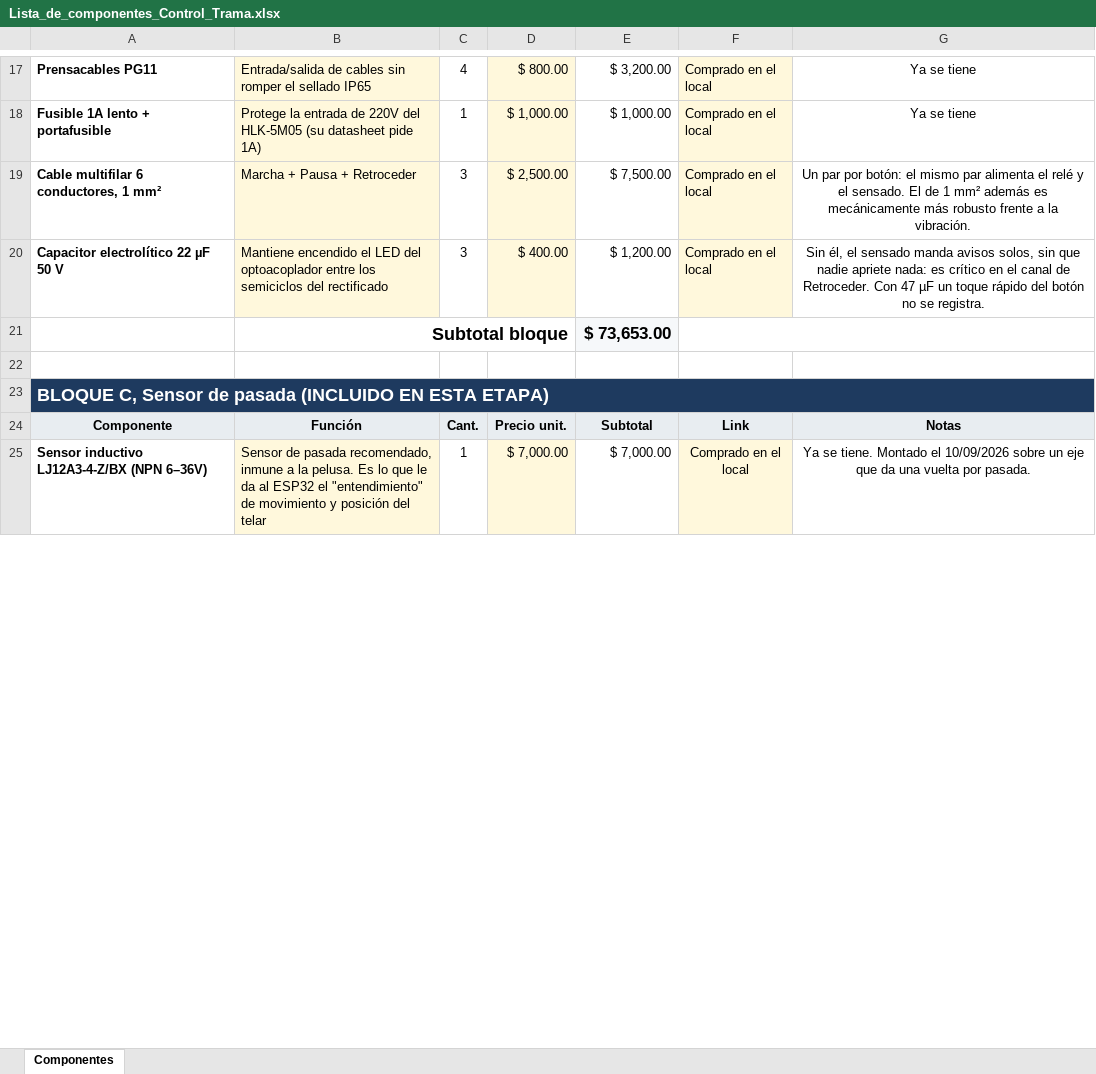
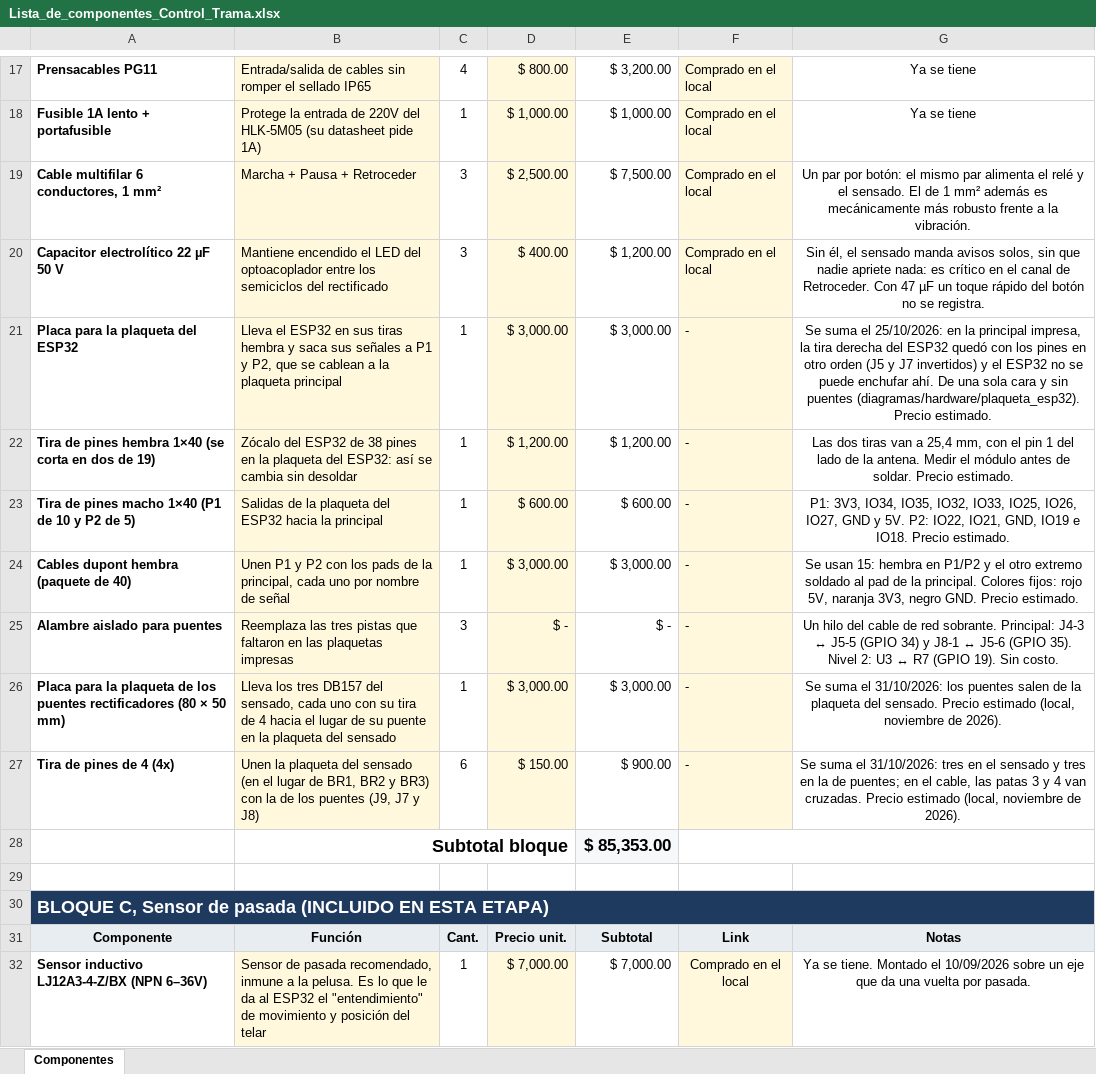
Before and after one commit to manfredojuanignacio08-prog/control_insercion_trama, an Excel workbook: documentacion_proyecto/Lista_de_componentes_Control_Trama.xlsx, sheet Componentes, drawn as a sheet; only a part is shown, gaps mark what is left out; values as stored, in another font and other column widths than the file's, no borders; removed rows and columns are numbered as before the commit, all else as after; the diff covers the shown part only; the diff names each change by its address in the sheet, - before the commit and + after, or states it on an @@ line.

```diff
--- a/documentacion_proyecto/Lista_de_componentes_Control_Trama.xlsx (sheet Componentes)
+++ b/documentacion_proyecto/Lista_de_componentes_Control_Trama.xlsx (sheet Componentes)
-row 21:  | Subtotal bloque |  |  | $ 73,653.00
+row 21: Placa para la plaqueta del ESP32 | Lleva el ESP32 en sus tiras hembra y saca sus señales a P1 y P2, que se cablean a la plaqueta principal | 1 | $ 3,000.00 | $ 3,000.00 | - | Se suma el 25/10/2026: en la principal impresa, la tira derecha del ESP32 quedó con los pines en otro orden (J5 y J7 invertidos) y el ESP32 no se puede enchufar ahí. De una sola cara y sin puentes (diagramas/hardware/plaqueta_esp32). Precio estimado.
+row 22: Tira de pines hembra 1×40 (se corta en dos de 19) | Zócalo del ESP32 de 38 pines en la plaqueta del ESP32: así se cambia sin desoldar | 1 | $ 1,200.00 | $ 1,200.00 | - | Las dos tiras van a 25,4 mm, con el pin 1 del lado de la antena. Medir el módulo antes de soldar. Precio estimado.
+row 23: Tira de pines macho 1×40 (P1 de 10 y P2 de 5) | Salidas de la plaqueta del ESP32 hacia la principal | 1 | $ 600.00 | $ 600.00 | - | P1: 3V3, IO34, IO35, IO32, IO33, IO25, IO26, IO27, GND y 5V. P2: IO22, IO21, GND, IO19 e IO18. Precio estimado.
+row 24: Cables dupont hembra (paquete de 40) | Unen P1 y P2 con los pads de la principal, cada uno por nombre de señal | 1 | $ 3,000.00 | $ 3,000.00 | - | Se usan 15: hembra en P1/P2 y el otro extremo soldado al pad de la principal. Colores fijos: rojo 5V, naranja 3V3, negro GND. Precio estimado.
+row 25: Alambre aislado para puentes | Reemplaza las tres pistas que faltaron en las plaquetas impresas | 3 | $ - | $ - | - | Un hilo del cable de red sobrante. Principal: J4-3 ↔ J5-5 (GPIO 34) y J8-1 ↔ J5-6 (GPIO 35). Nivel 2: U3 ↔ R7 (GPIO 19). Sin costo.
+row 26: Placa para la plaqueta de los puentes rectificadores (80 × 50 mm) | Lleva los tres DB157 del sensado, cada uno con su tira de 4 hacia el lugar de su puente en la plaqueta del sensado | 1 | $ 3,000.00 | $ 3,000.00 | - | Se suma el 31/10/2026: los puentes salen de la plaqueta del sensado. Precio estimado (local, noviembre de 2026).
+row 27: Tira de pines de 4 (4x) | Unen la plaqueta del sensado (en el lugar de BR1, BR2 y BR3) con la de los puentes (J9, J7 y J8) | 6 | $ 150.00 | $ 900.00 | - | Se suma el 31/10/2026: tres en el sensado y tres en la de puentes; en el cable, las patas 3 y 4 van cruzadas. Precio estimado (local, noviembre de 2026).
+row 28:  | Subtotal bloque |  |  | $ 85,353.00
-B30:G30 fill: none
+B30:G30 fill: #1E3A5F
```
Also changed, not shown: 3 removed rows, 33 edited cells and cell formats elsewhere in this sheet, formulas that keep their value, documentacion_proyecto/Checklist_verificaciones.xlsx, documentacion_proyecto/Componentes_en_placa.xlsx, 40 other files.
